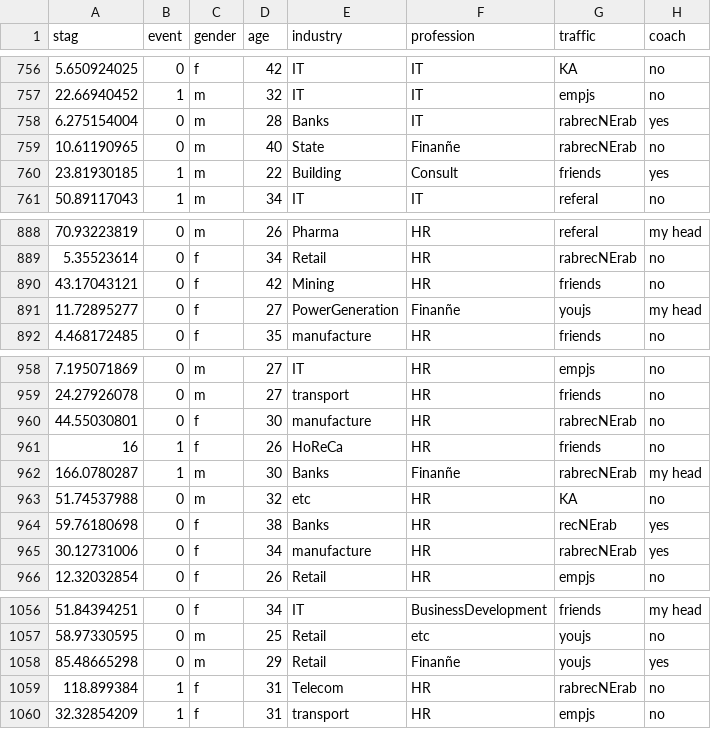
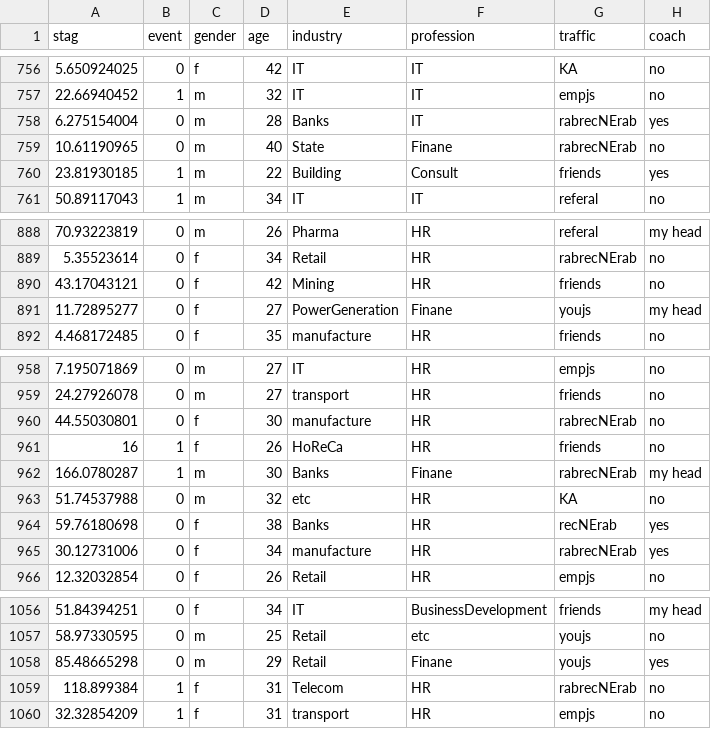
Before and after one commit to jnewlin12345/turnover, a CSV file: turnover.csv, drawn as a sheet; only a part is shown, gaps mark what is left out; the diff covers the shown part only; the diff names each change by its address in the sheet, - before the commit and + after, or states it on an @@ line.

```diff
--- a/turnover.csv
+++ b/turnover.csv
-F759 (profession): Finanñe
+F759 (profession): Finane
-F891 (profession): Finanñe
+F891 (profession): Finane
-F962 (profession): Finanñe
+F962 (profession): Finane
-F1058 (profession): Finanñe
+F1058 (profession): Finane
```
Also changed, not shown: 13 edited cells elsewhere in this file.
